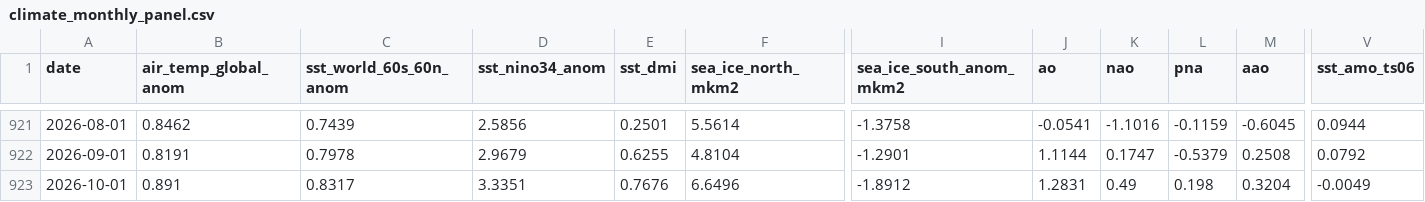
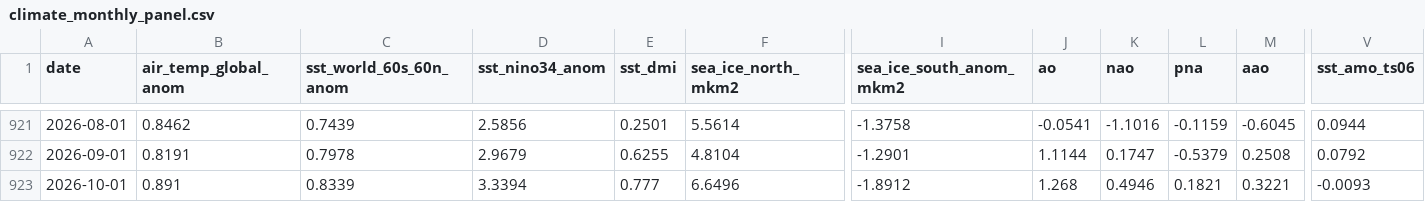
Before and after one commit to yasumorishima/earth-vital-signs, a CSV file: data/climate_monthly_panel.csv, drawn as a sheet; only a part is shown, gaps mark what is left out; the diff names each change by its address in the sheet, - before the commit and + after, or states it on an @@ line.

```diff
--- a/data/climate_monthly_panel.csv
+++ b/data/climate_monthly_panel.csv
-C923 (sst_world_60s_60n_anom): 0.8317
+C923 (sst_world_60s_60n_anom): 0.8339
-D923 (sst_nino34_anom): 3.3351
+D923 (sst_nino34_anom): 3.3394
-E923 (sst_dmi): 0.7676
+E923 (sst_dmi): 0.777
-J923 (ao): 1.2831
+J923 (ao): 1.268
-K923 (nao): 0.49
+K923 (nao): 0.4946
-L923 (pna): 0.198
+L923 (pna): 0.1821
-M923 (aao): 0.3204
+M923 (aao): 0.3221
-V923 (sst_amo_ts06): -0.0049
+V923 (sst_amo_ts06): -0.0093
```
Also changed, not shown: data/atmosphere_indices_daily.csv, 2 other files.
